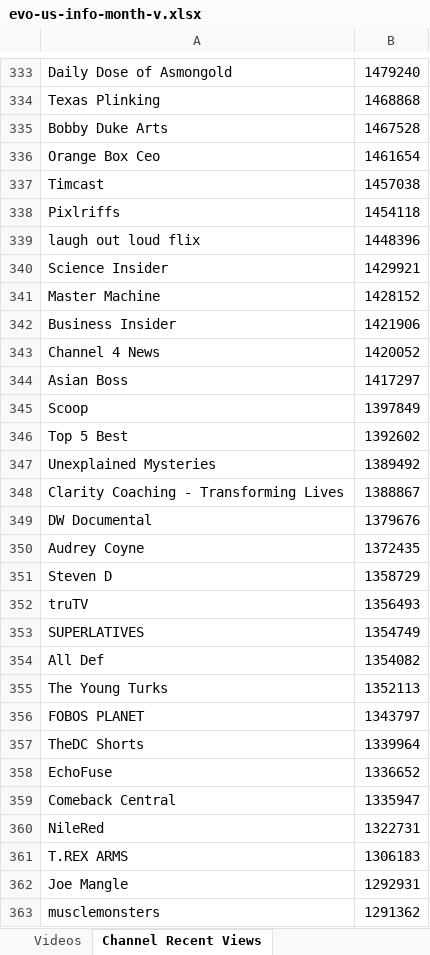
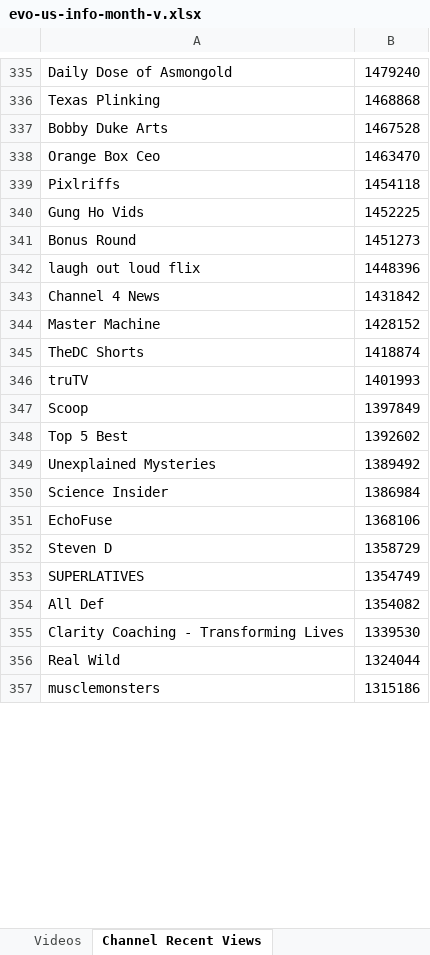
Before and after one commit to pnbt/youtube-transparency, an Excel workbook: app/assets/data/info/evo-us-info-month-v.xlsx, sheet Channel Recent Views, drawn as a sheet; only a part is shown, gaps mark what is left out; values as stored, in another font and other column widths than the file's, no borders; removed rows and columns are numbered as before the commit, all else as after; the diff covers the shown part only; the diff names each change by its address in the sheet, - before the commit and + after, or states it on an @@ line.

```diff
--- a/app/assets/data/info/evo-us-info-month-v.xlsx (sheet Channel Recent Views)
+++ b/app/assets/data/info/evo-us-info-month-v.xlsx (sheet Channel Recent Views)
-B338: 1461654
+B338: 1463470
-row 337: Timcast | 1457038
+row 340: Gung Ho Vids | 1452225
+row 341: Bonus Round | 1451273
-row 340: Science Insider | 1429921
+row 343: Channel 4 News | 1431842
-row 342: Business Insider | 1421906
-row 343: Channel 4 News | 1420052
-row 344: Asian Boss | 1417297
+row 345: TheDC Shorts | 1418874
+row 346: truTV | 1401993
-row 348: Clarity Coaching - Transforming Lives | 1388867
-row 349: DW Documental | 1379676
-row 350: Audrey Coyne | 1372435
+row 350: Science Insider | 1386984
+row 351: EchoFuse | 1368106
-row 352: truTV | 1356493
-row 355: The Young Turks | 1352113
-row 356: FOBOS PLANET | 1343797
-row 357: TheDC Shorts | 1339964
-row 358: EchoFuse | 1336652
-row 359: Comeback Central | 1335947
-row 360: NileRed | 1322731
-row 361: T.REX ARMS | 1306183
-row 362: Joe Mangle | 1292931
+row 355: Clarity Coaching - Transforming Lives | 1339530
+row 356: Real Wild | 1324044
-B357: 1291362
+B357: 1315186
```
Also changed, not shown: 379 added rows, 365 removed rows and 139 edited cells elsewhere in this sheet, sheet Videos, app/assets/data/info/evo-us-info-3days-r.xlsx, app/assets/data/info/evo-us-info-3days-v.xlsx, 15 other files.
